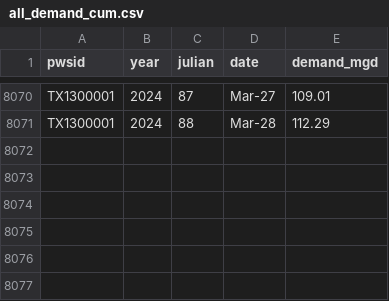
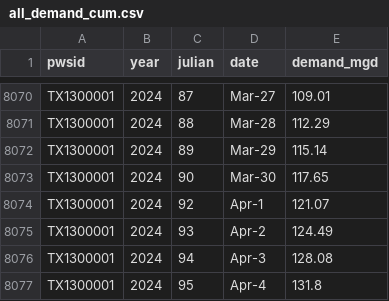
Before and after one commit to dathere/boerne-dashboard, a CSV file: boerne-water-supply/data/demand/all_demand_cum.csv, drawn as a sheet; only a part is shown, gaps mark what is left out; the diff names each change by its address in the sheet, - before the commit and + after, or states it on an @@ line.

```diff
--- a/boerne-water-supply/data/demand/all_demand_cum.csv
+++ b/boerne-water-supply/data/demand/all_demand_cum.csv
+row 8072: TX1300001 | 2024 | 89 | Mar-29 | 115.14
+row 8073: TX1300001 | 2024 | 90 | Mar-30 | 117.65
+row 8074: TX1300001 | 2024 | 92 | Apr-1 | 121.07
+row 8075: TX1300001 | 2024 | 93 | Apr-2 | 124.49
+row 8076: TX1300001 | 2024 | 94 | Apr-3 | 128.08
+row 8077: TX1300001 | 2024 | 95 | Apr-4 | 131.8
```
Also changed, not shown: boerne-water-supply/data/demand/all_reclaimed_percent_of_total.csv, boerne-water-supply/data/demand/all_reclaimed_water.csv, 11 other files.
